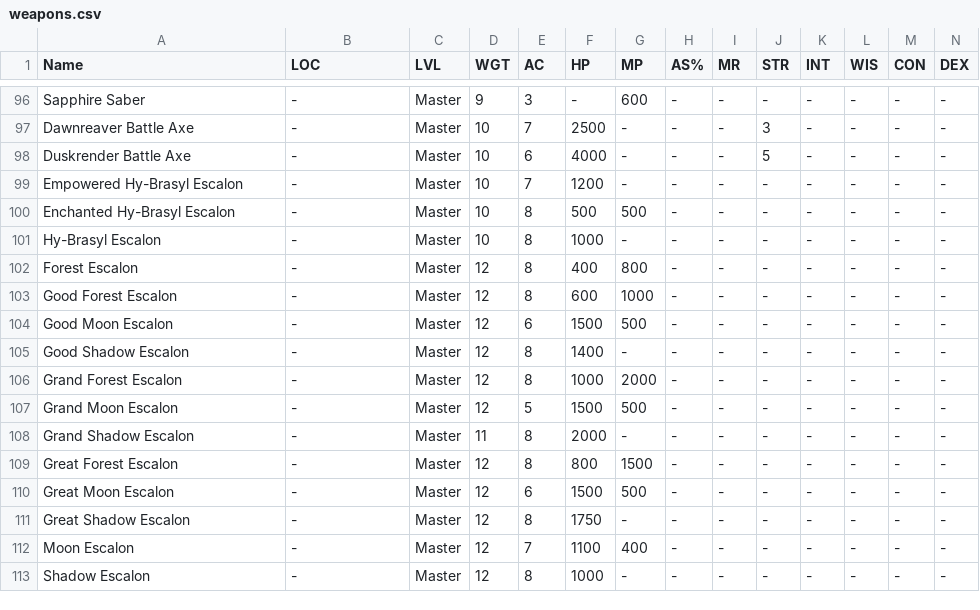
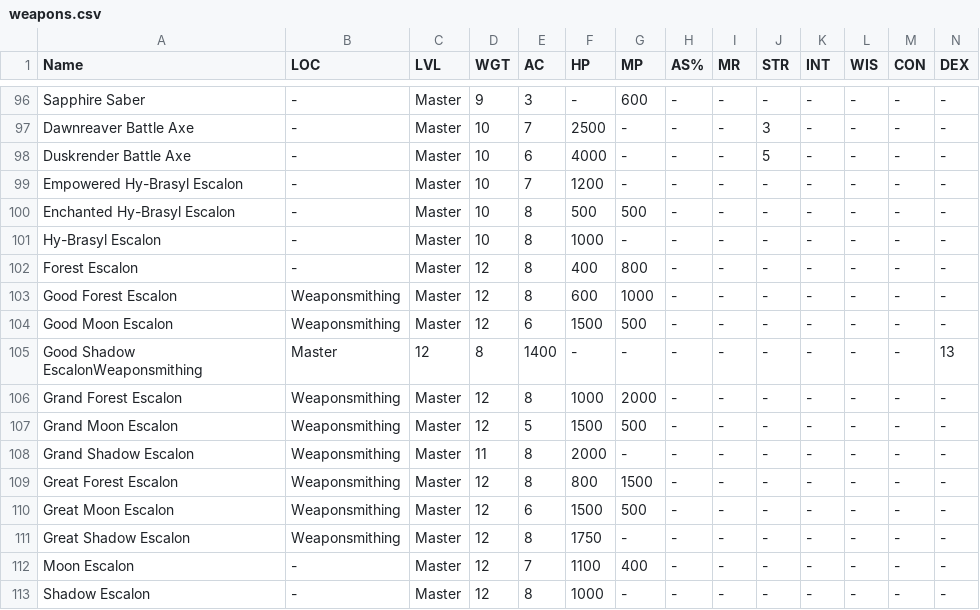
Before and after one commit to unora-project/unora-project.github.io, a CSV file: docs/equipment/csv/weapons/warrior/weapons.csv, drawn as a sheet; only a part is shown, gaps mark what is left out; removed rows and columns are numbered as before the commit, all else as after; rows hold the shown columns only; the diff covers the shown part only; the diff names each change by its address in the sheet, - before the commit and + after, or states it on an @@ line.

Commit message:
Update weapons.csv
Adjusted warrior weapons locations

```diff
--- a/docs/equipment/csv/weapons/warrior/weapons.csv
+++ b/docs/equipment/csv/weapons/warrior/weapons.csv
-B103:B104 (LOC): -
+B103:B104 (LOC): Weaponsmithing
-row 105: Good Shadow Escalon | - | Master | 12 | 8 | 1400 | - | - | - | - | - | - | - | -
+row 105: Good Shadow EscalonWeaponsmithing | Master | 12 | 8 | 1400 | - | - | - | - | - | - | - | - | 13
-B106:B111 (LOC): -
+B106:B111 (LOC): Weaponsmithing
```
Also changed, not shown: 82 edited cells elsewhere in this file.
